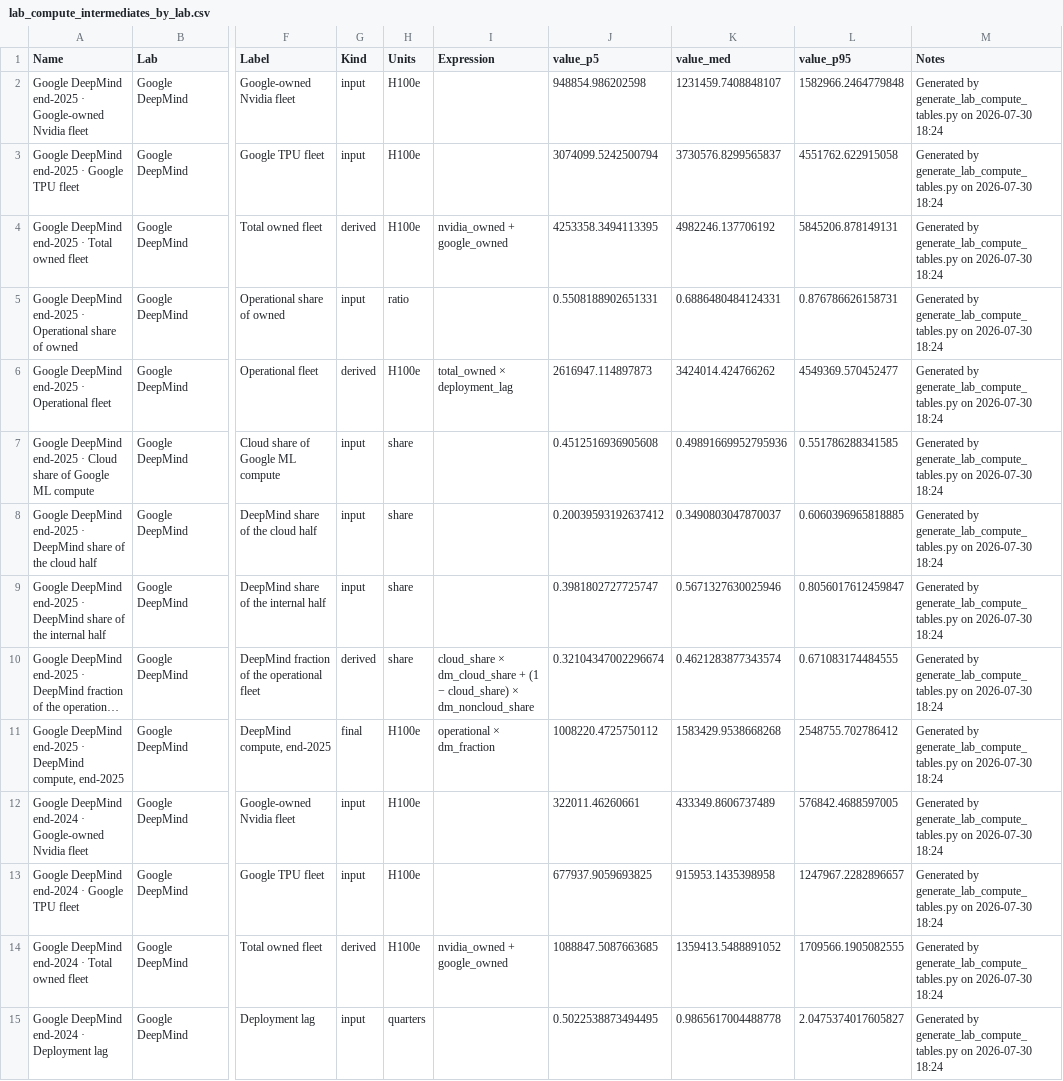
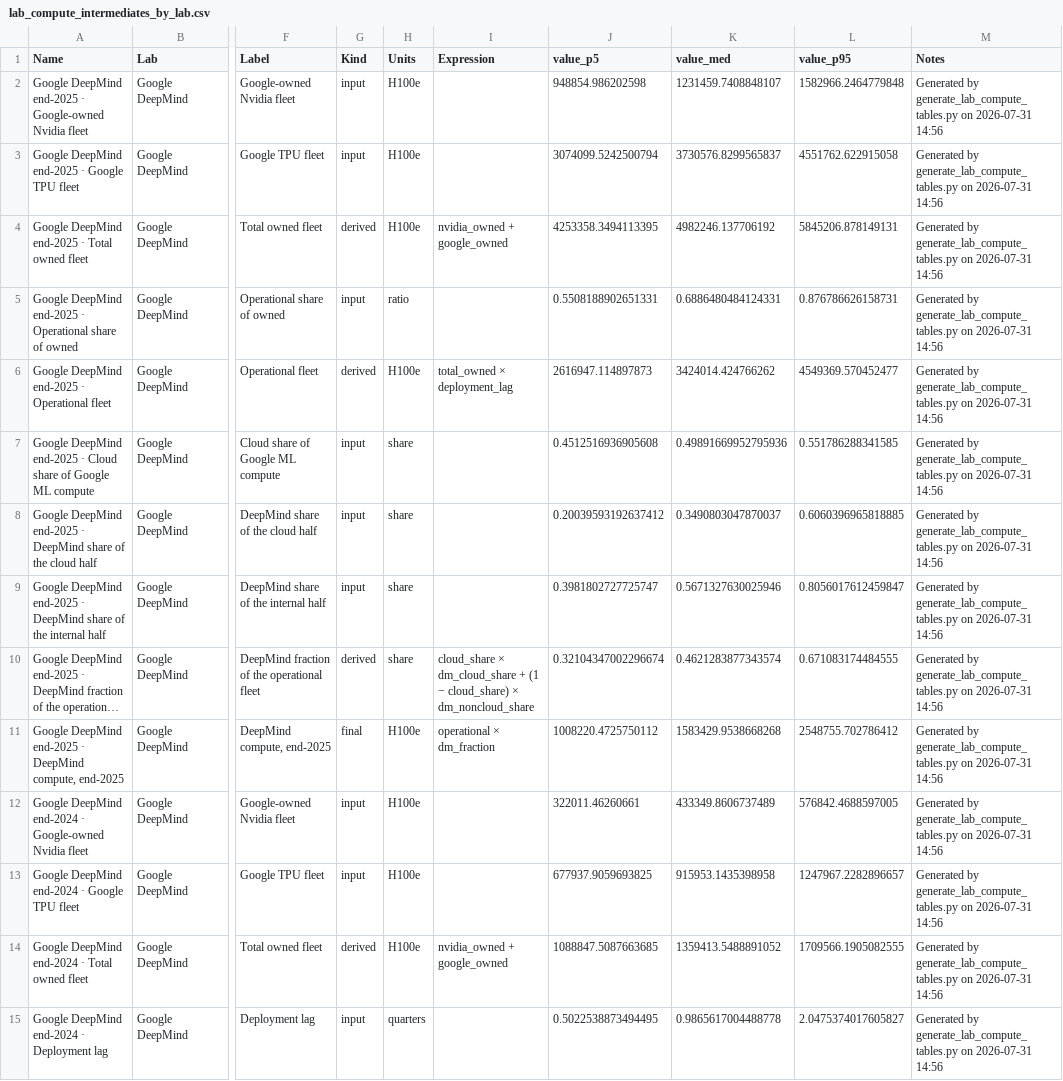
Before and after one commit to epoch-research/ai-compute-users, a CSV file: data/lab_compute_intermediates_by_lab.csv, drawn as a sheet; only a part is shown, gaps mark what is left out; long unchanged cells end in …; the diff covers the shown part only; the diff names each change by its address in the sheet, - before the commit and + after, or states it on an @@ line.

```diff
--- a/data/lab_compute_intermediates_by_lab.csv
+++ b/data/lab_compute_intermediates_by_lab.csv
-M2:M15 (Notes): …generate_lab_compute_tables.py on 2026-07-30 18:24
+M2:M15 (Notes): …generate_lab_compute_tables.py on 2026-07-31 14:56
```
Also changed, not shown: 87 edited cells elsewhere in this file, data/lab_compute_year_end_by_lab.csv, lab_model_params.csv, 6 other files.
